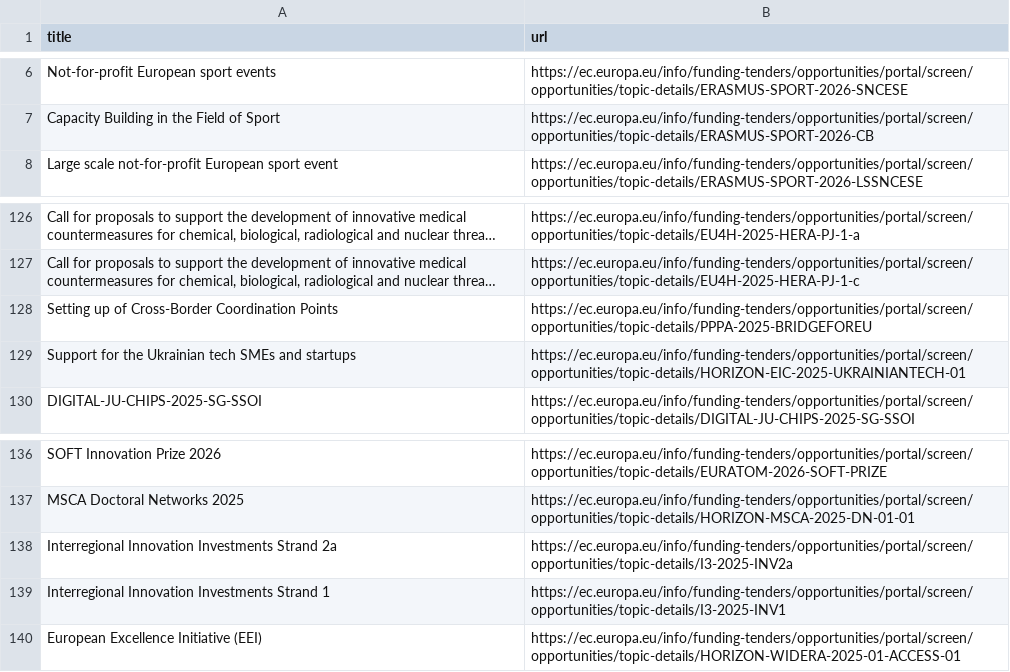
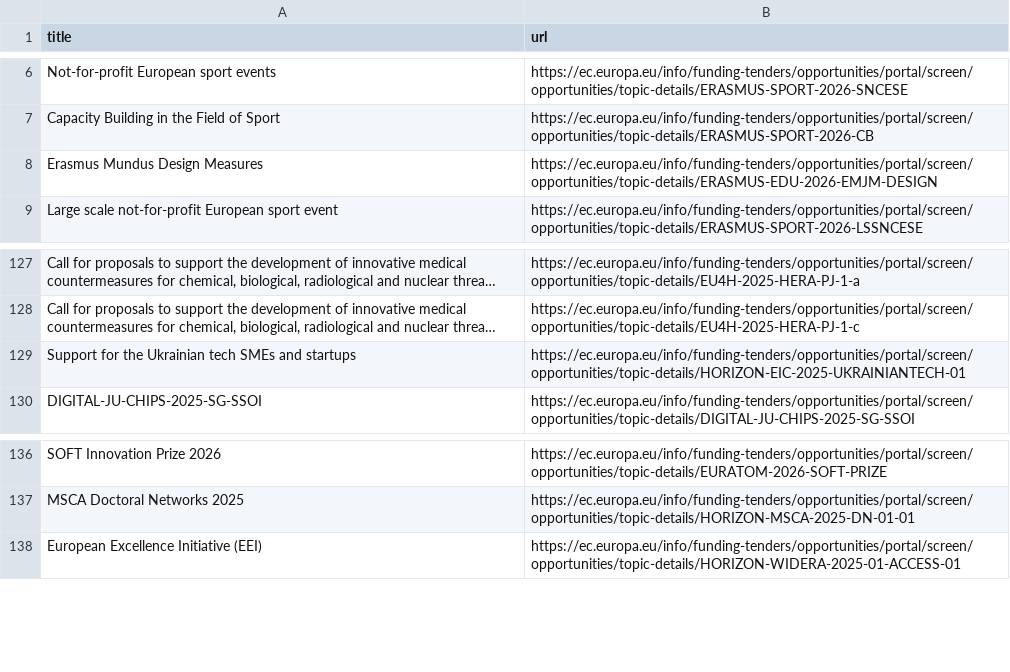
Before and after one commit to Lobal-coder/eufundsscraper, a CSV file: docs/funding-list.csv, drawn as a sheet; only a part is shown, gaps mark what is left out; long unchanged cells end in …; removed rows and columns are numbered as before the commit, all else as after; the diff names each change by its address in the sheet, - before the commit and + after, or states it on an @@ line.

```diff
--- a/docs/funding-list.csv
+++ b/docs/funding-list.csv
+row 8: Erasmus Mundus Design Measures | https://ec.europa.eu/info/funding-tenders/opportunities/portal/screen/opportunities/topic-details/ERASMUS-EDU-2026-EMJM-DESIGN
-row 128: Setting up of Cross-Border Coordination Points | https://ec.europa.eu/info/funding-tenders/opportunities/portal/screen/opportunities/topic-details/PPPA-2025-BRIDGEFOREU
-row 138: Interregional Innovation Investments Strand 2a | https://ec.europa.eu/info/funding-tenders/opportunities/portal/screen/opportunities/topic-details/I3-2025-INV2a
-row 139: Interregional Innovation Investments Strand 1 | https://ec.europa.eu/info/funding-tenders/opportunities/portal/screen/opportunities/topic-details/I3-2025-INV1
```
Also changed, not shown: docs/funding_enriched.csv, docs/tenders-list.csv, 6 other files.
